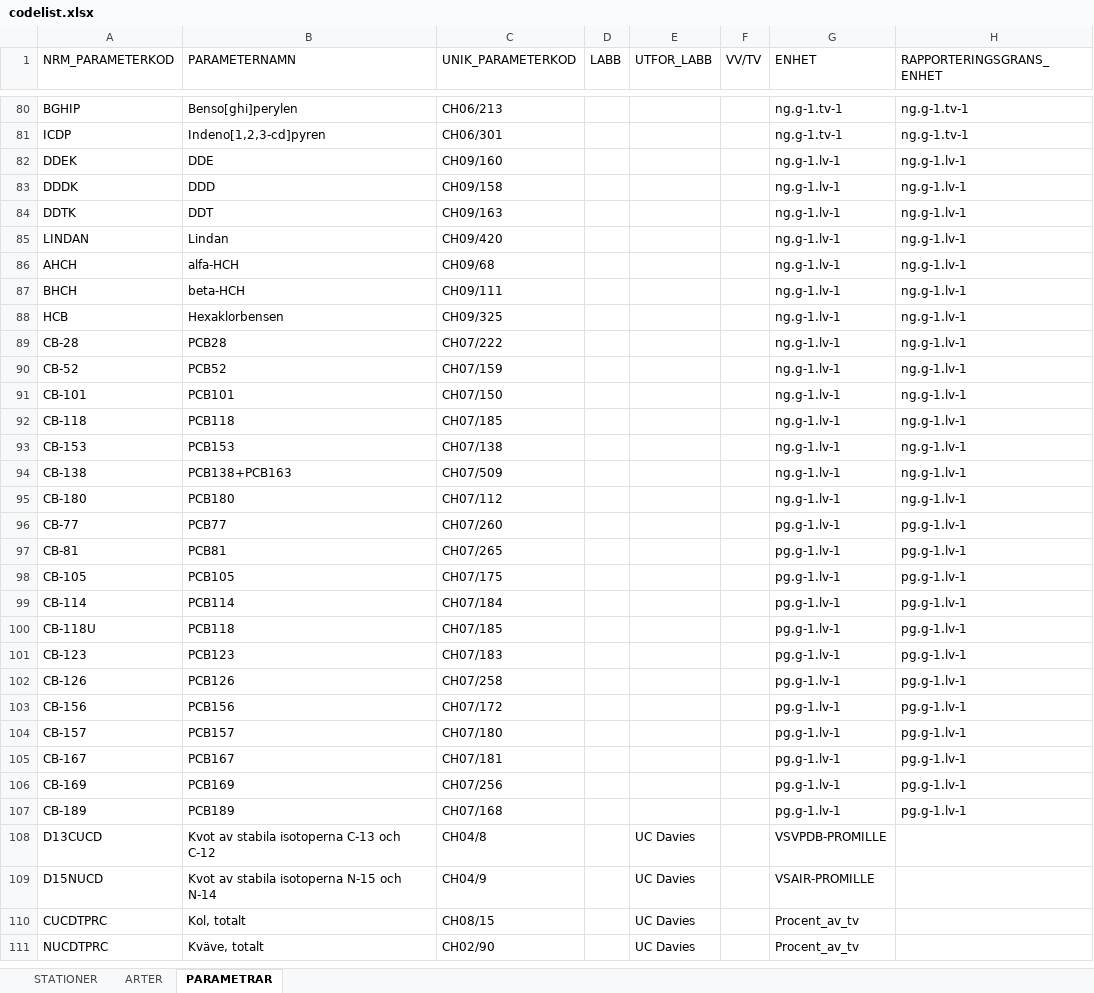
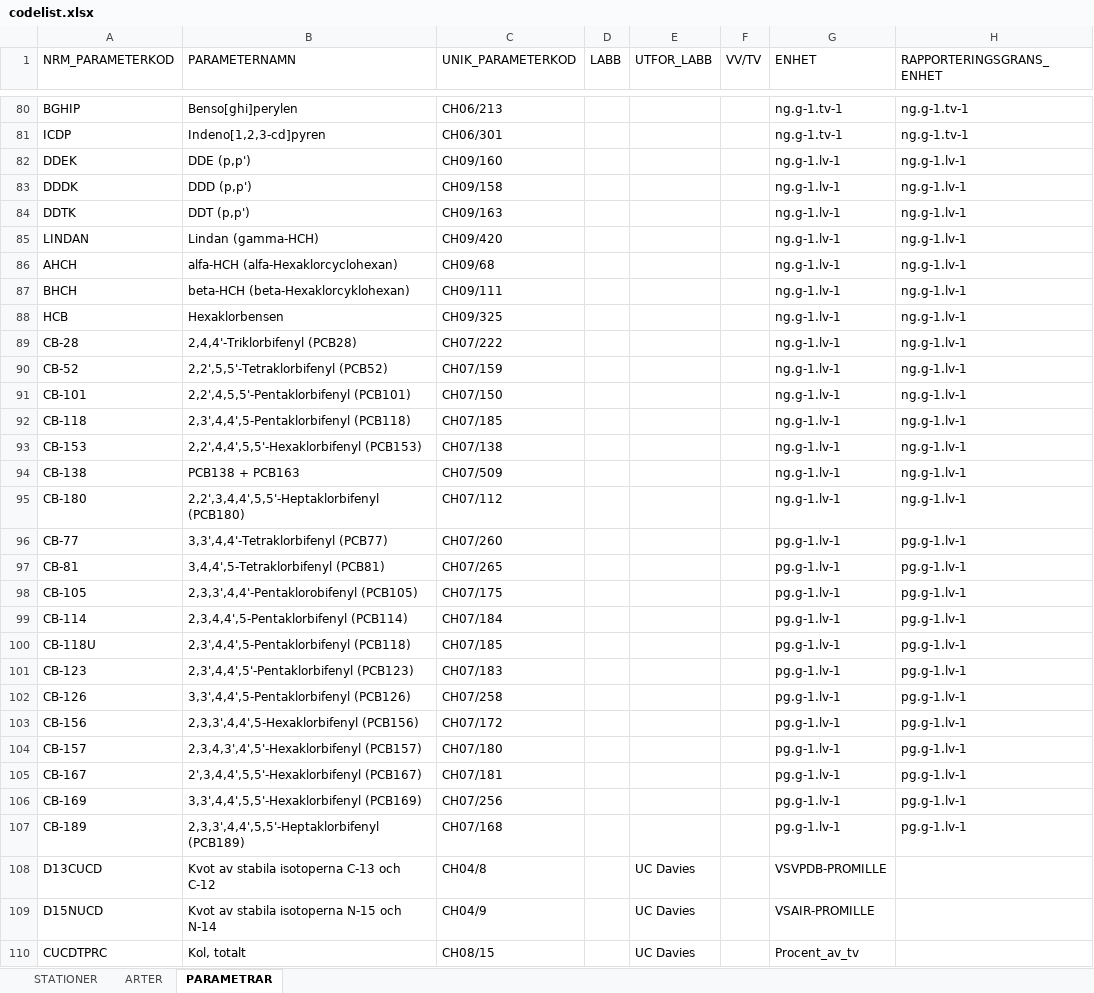
Before and after one commit to NRM-MOC/MoCiS2, an Excel workbook: inst/extdata/codelist.xlsx, sheet PARAMETRAR, drawn as a sheet; only a part is shown, gaps mark what is left out; the shorter side is filled out with more unchanged rows; values as stored, in another font and other column widths than the file's, no borders; the diff covers the shown part only; the diff names each change by its address in the sheet, - before the commit and + after, or states it on an @@ line.

```diff
--- a/inst/extdata/codelist.xlsx (sheet PARAMETRAR)
+++ b/inst/extdata/codelist.xlsx (sheet PARAMETRAR)
-B82 (PARAMETERNAMN): DDE
+B82 (PARAMETERNAMN): DDE (p,p')
-B83 (PARAMETERNAMN): DDD
+B83 (PARAMETERNAMN): DDD (p,p')
-B84 (PARAMETERNAMN): DDT
+B84 (PARAMETERNAMN): DDT (p,p')
-B85 (PARAMETERNAMN): Lindan
+B85 (PARAMETERNAMN): Lindan (gamma-HCH)
-B86 (PARAMETERNAMN): alfa-HCH
+B86 (PARAMETERNAMN): alfa-HCH (alfa-Hexaklorcyclohexan)
-B87 (PARAMETERNAMN): beta-HCH
+B87 (PARAMETERNAMN): beta-HCH (beta-Hexaklorcyklohexan)
-B89 (PARAMETERNAMN): PCB28
+B89 (PARAMETERNAMN): 2,4,4'-Triklorbifenyl (PCB28)
-B90 (PARAMETERNAMN): PCB52
+B90 (PARAMETERNAMN): 2,2',5,5'-Tetraklorbifenyl (PCB52)
-B91 (PARAMETERNAMN): PCB101
+B91 (PARAMETERNAMN): 2,2',4,5,5'-Pentaklorbifenyl (PCB101)
-B92 (PARAMETERNAMN): PCB118
+B92 (PARAMETERNAMN): 2,3',4,4',5-Pentaklorbifenyl (PCB118)
-B93 (PARAMETERNAMN): PCB153
+B93 (PARAMETERNAMN): 2,2',4,4',5,5'-Hexaklorbifenyl (PCB153)
-B94 (PARAMETERNAMN): PCB138+PCB163
+B94 (PARAMETERNAMN): PCB138 + PCB163
-B95 (PARAMETERNAMN): PCB180
+B95 (PARAMETERNAMN): 2,2',3,4,4',5,5'-Heptaklorbifenyl (PCB180)
-B96 (PARAMETERNAMN): PCB77
+B96 (PARAMETERNAMN): 3,3',4,4'-Tetraklorbifenyl (PCB77)
-B97 (PARAMETERNAMN): PCB81
+B97 (PARAMETERNAMN): 3,4,4',5-Tetraklorbifenyl (PCB81)
-B98 (PARAMETERNAMN): PCB105
+B98 (PARAMETERNAMN): 2,3,3',4,4'-Pentaklorobifenyl (PCB105)
-B99 (PARAMETERNAMN): PCB114
+B99 (PARAMETERNAMN): 2,3,4,4',5-Pentaklorbifenyl (PCB114)
-B100 (PARAMETERNAMN): PCB118
+B100 (PARAMETERNAMN): 2,3',4,4',5-Pentaklorbifenyl (PCB118)
-B101 (PARAMETERNAMN): PCB123
+B101 (PARAMETERNAMN): 2,3',4,4',5'-Pentaklorbifenyl (PCB123)
-B102 (PARAMETERNAMN): PCB126
+B102 (PARAMETERNAMN): 3,3',4,4',5-Pentaklorbifenyl (PCB126)
-B103 (PARAMETERNAMN): PCB156
+B103 (PARAMETERNAMN): 2,3,3',4,4',5-Hexaklorbifenyl (PCB156)
-B104 (PARAMETERNAMN): PCB157
+B104 (PARAMETERNAMN): 2,3,4,3',4',5'-Hexaklorbifenyl (PCB157)
-B105 (PARAMETERNAMN): PCB167
+B105 (PARAMETERNAMN): 2',3,4,4',5,5'-Hexaklorbifenyl (PCB167)
-B106 (PARAMETERNAMN): PCB169
+B106 (PARAMETERNAMN): 3,3',4,4',5,5'-Hexaklorbifenyl (PCB169)
-B107 (PARAMETERNAMN): PCB189
+B107 (PARAMETERNAMN): 2,3,3',4,4',5,5'-Heptaklorbifenyl (PCB189)
```
Also changed, not shown: 43 edited cells elsewhere in this sheet, 2 other files.
